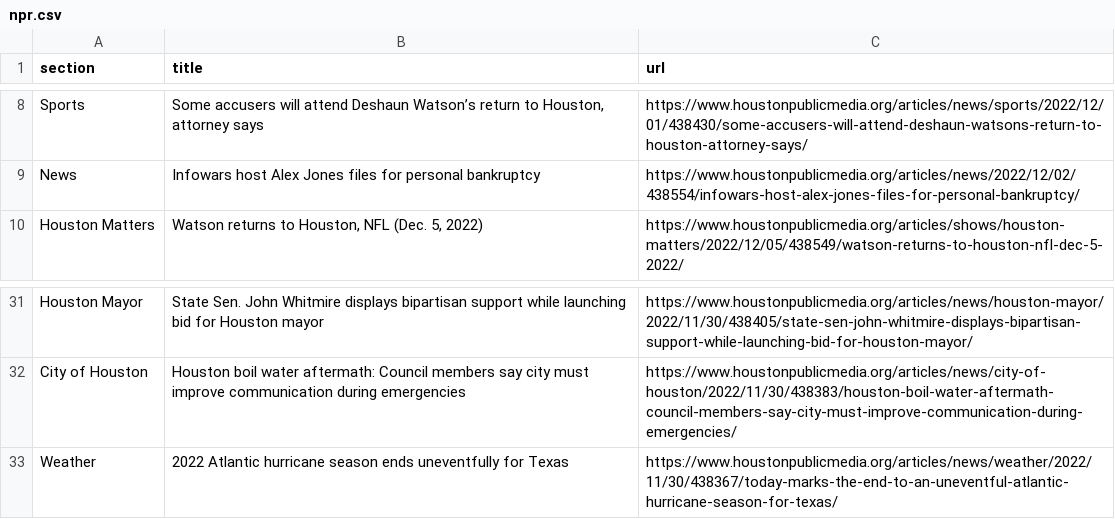
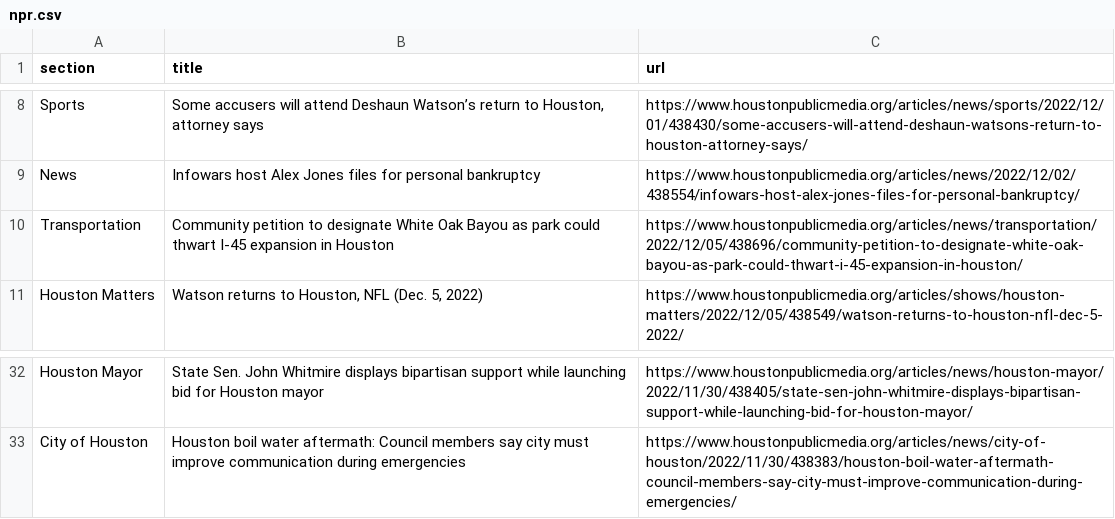
Before and after one commit to areenaarora/autoscrapper, a CSV file: npr.csv, drawn as a sheet; only a part is shown, gaps mark what is left out; removed rows and columns are numbered as before the commit, all else as after; the diff names each change by its address in the sheet, - before the commit and + after, or states it on an @@ line.

```diff
--- a/npr.csv
+++ b/npr.csv
+row 10: Transportation | Community petition to designate White Oak Bayou as park could thwart I-45 expansion in Houston | https://www.houstonpublicmedia.org/articles/news/transportation/2022/12/05/438696/community-petition-to-designate-white-oak-bayou-as-park-could-thwart-i-45-expansion-in-houston/
-row 33: Weather | 2022 Atlantic hurricane season ends uneventfully for Texas | https://www.houstonpublicmedia.org/articles/news/weather/2022/11/30/438367/today-marks-the-end-to-an-uneventful-atlantic-hurricane-season-for-texas/
```
